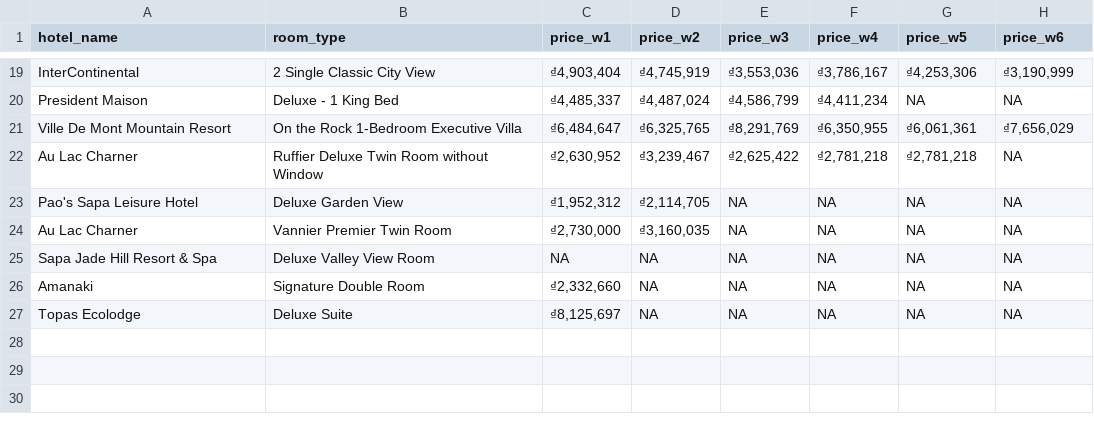
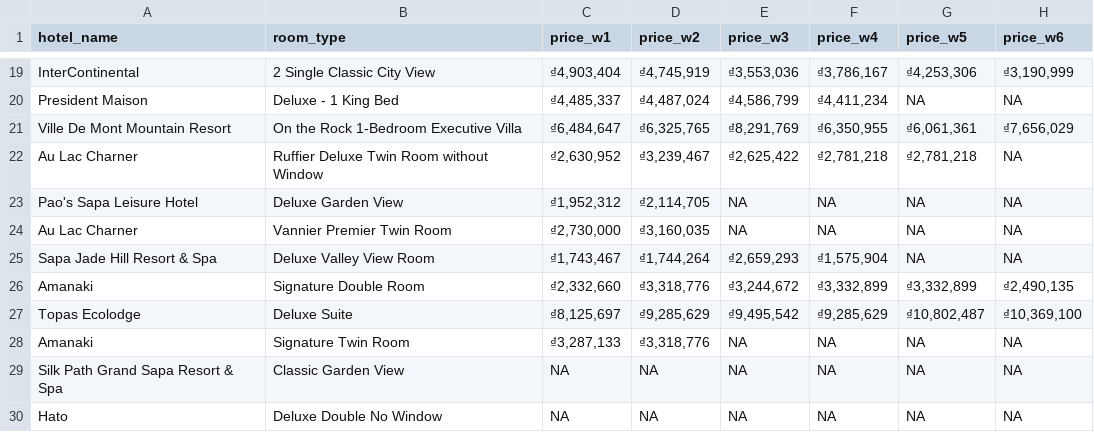
Before and after one commit to hchinhtrung/mvillage-email-template, a CSV file: 31.crawl-tool/hotel_prices_temp.csv, drawn as a sheet; only a part is shown, gaps mark what is left out.

Commit message:
Update hotel_prices_temp.csv

```diff
--- a/31.crawl-tool/hotel_prices_temp.csv
+++ b/31.crawl-tool/hotel_prices_temp.csv
@@ -24,4 +24,7 @@ Pao's Sapa Leisure Hotel,Deluxe Garden View,"₫1,952,312","₫2,114,705",NA,NA,
 Au Lac Charner,Vannier Premier Twin Room,"₫2,730,000","₫3,160,035",NA,NA,NA,NA
-Sapa Jade Hill Resort & Spa,Deluxe Valley View Room,NA,NA,NA,NA,NA,NA
-Amanaki,Signature Double Room,"₫2,332,660",NA,NA,NA,NA,NA
-Topas Ecolodge,Deluxe Suite,"₫8,125,697",NA,NA,NA,NA,NA
+Sapa Jade Hill Resort & Spa,Deluxe Valley View Room,"₫1,743,467","₫1,744,264","₫2,659,293","₫1,575,904",NA,NA
+Amanaki,Signature Double Room,"₫2,332,660","₫3,318,776","₫3,244,672","₫3,332,899","₫3,332,899","₫2,490,135"
+Topas Ecolodge,Deluxe Suite,"₫8,125,697","₫9,285,629","₫9,495,542","₫9,285,629","₫10,802,487","₫10,369,100"
+Amanaki,Signature Twin Room,"₫3,287,133","₫3,318,776",NA,NA,NA,NA
+Silk Path Grand Sapa Resort & Spa,Classic Garden View,NA,NA,NA,NA,NA,NA
+Hato,Deluxe Double No Window,NA,NA,NA,NA,NA,NA
```
